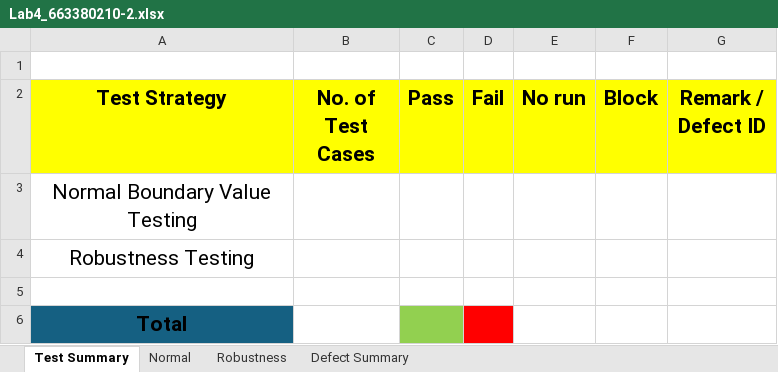
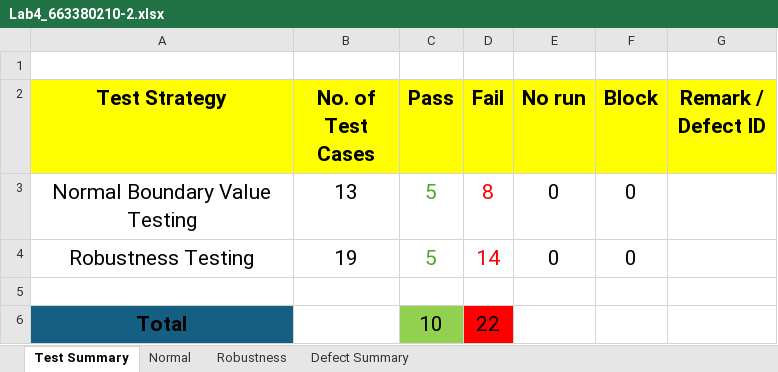
Before and after one commit to SuNKinG5/Lab-4, an Excel workbook: Lab4_663380210-2.xlsx, sheet Test Summary, drawn as a sheet; values as stored, in another font and other column widths than the file's, no borders; charts and pictures not drawn; removed rows and columns are numbered as before the commit, all else as after; the diff names each change by its address in the sheet, - before the commit and + after, or states it on an @@ line.

```diff
--- a/Lab4_663380210-2.xlsx (sheet Test Summary)
+++ b/Lab4_663380210-2.xlsx (sheet Test Summary)
-row 3: Normal Boundary Value Testing
-row 4: Robustness Testing
+row 3: Normal Boundary Value Testing | 13 | 5 | 8 | 0 | 0
+row 4: Robustness Testing | 19 | 5 | 14 | 0 | 0
-C6 (Pass): (empty)
+C6 (Pass): 10
-D6 (Fail): (empty)
+D6 (Fail): 22
```
Also changed, not shown: sheet Robustness, sheet Normal, charts or pictures, 7 other files.
